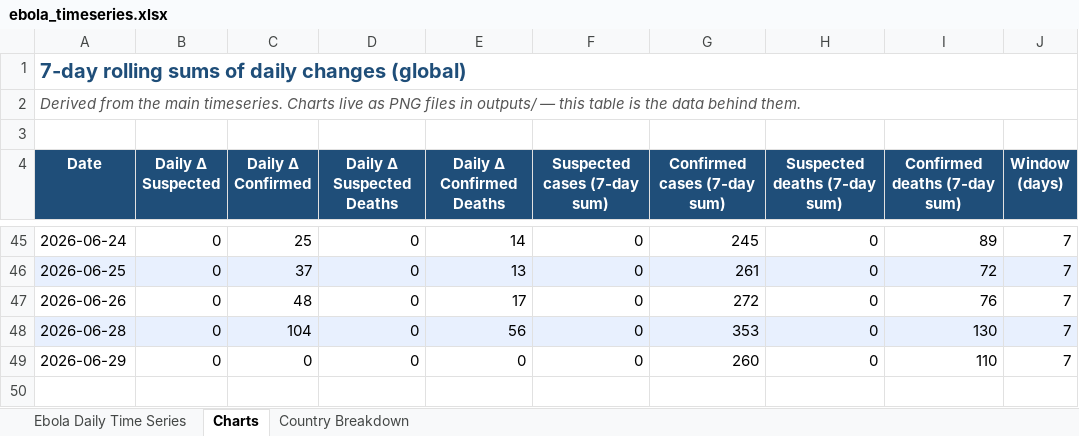
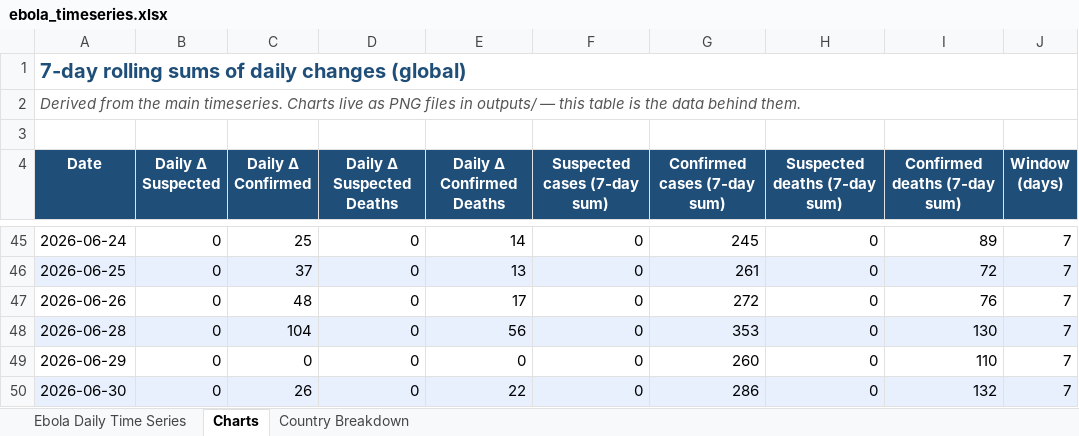
Before and after one commit to webbegole/ebola-bundibugyo-tracker-2026, an Excel workbook: outputs/ebola_timeseries.xlsx, sheet Charts, drawn as a sheet; only a part is shown, gaps mark what is left out; values as stored, in another font and other column widths than the file's, no borders; the diff names each change by its address in the sheet, - before the commit and + after, or states it on an @@ line.

```diff
--- a/outputs/ebola_timeseries.xlsx (sheet Charts)
+++ b/outputs/ebola_timeseries.xlsx (sheet Charts)
+row 50: 2026-06-30 | 0 | 26 | 0 | 22 | 0 | 286 | 0 | 132 | 7
```
Also changed, not shown: sheet Country Breakdown, sheet Ebola Daily Time Series, 6 other files.
